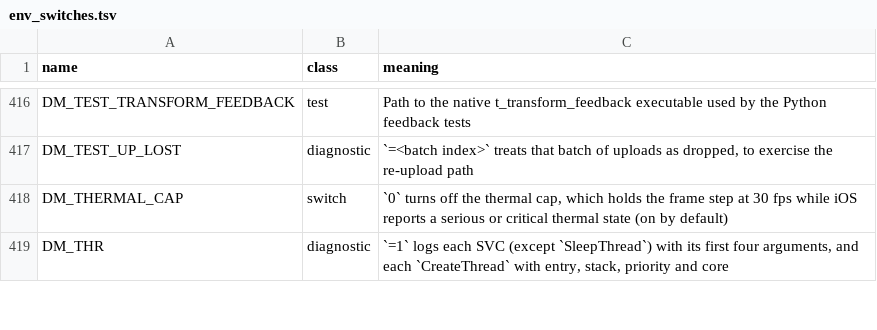
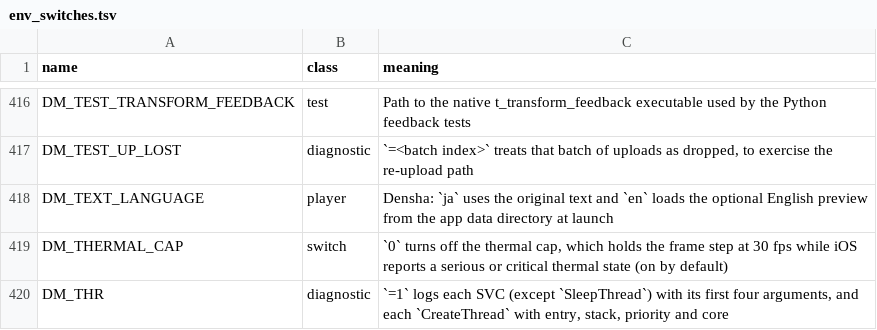
Before and after one commit to killa-kyle/nxnative, a TSV file: docs/env_switches.tsv, drawn as a sheet; only a part is shown, gaps mark what is left out.

Commit message:
games/densha: add Japanese and English preview text settings

```diff
--- a/docs/env_switches.tsv
+++ b/docs/env_switches.tsv
@@ -417,2 +417,3 @@ DM_TEST_TRANSFORM_FEEDBACK	test	Path to the native t_transform_feedback executab
 DM_TEST_UP_LOST	diagnostic	`=<batch index>` treats that batch of uploads as dropped, to exercise the re-upload path
+DM_TEXT_LANGUAGE	player	Densha: `ja` uses the original text and `en` loads the optional English preview from the app data directory at launch
 DM_THERMAL_CAP	switch	`0` turns off the thermal cap, which holds the frame step at 30 fps while iOS reports a serious or critical thermal state (on by default)
```
Also changed, not shown: 6 other files.
